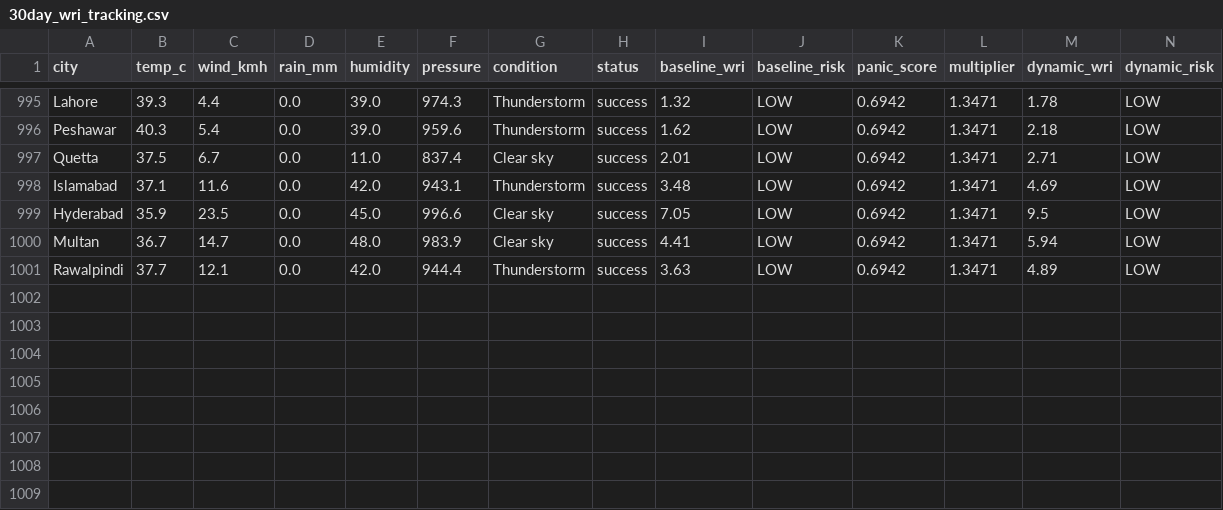
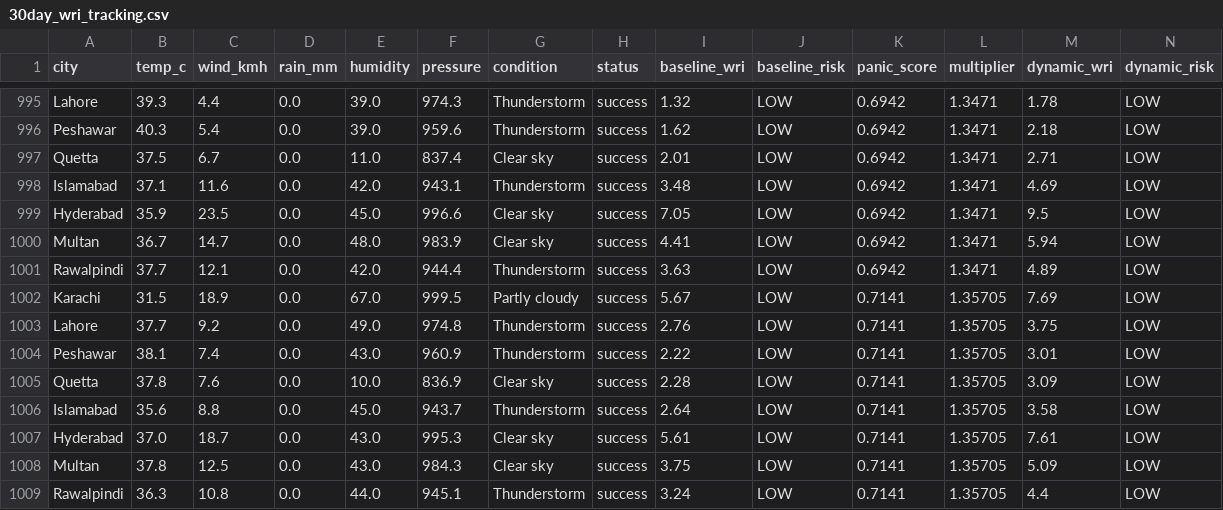
Before and after one commit to baighafsa/pakistan-disaster-forecasting, a CSV file: data/30day_wri_tracking.csv, drawn as a sheet; only a part is shown, gaps mark what is left out; rows hold the shown columns only; the diff names each change by its address in the sheet, - before the commit and + after, or states it on an @@ line.

```diff
--- a/data/30day_wri_tracking.csv
+++ b/data/30day_wri_tracking.csv
+row 1002: Karachi | 31.5 | 18.9 | 0.0 | 67.0 | 999.5 | Partly cloudy | success | 5.67 | LOW | 0.7141 | 1.35705 | 7.69 | LOW
+row 1003: Lahore | 37.7 | 9.2 | 0.0 | 49.0 | 974.8 | Thunderstorm | success | 2.76 | LOW | 0.7141 | 1.35705 | 3.75 | LOW
+row 1004: Peshawar | 38.1 | 7.4 | 0.0 | 43.0 | 960.9 | Thunderstorm | success | 2.22 | LOW | 0.7141 | 1.35705 | 3.01 | LOW
+row 1005: Quetta | 37.8 | 7.6 | 0.0 | 10.0 | 836.9 | Clear sky | success | 2.28 | LOW | 0.7141 | 1.35705 | 3.09 | LOW
+row 1006: Islamabad | 35.6 | 8.8 | 0.0 | 45.0 | 943.7 | Thunderstorm | success | 2.64 | LOW | 0.7141 | 1.35705 | 3.58 | LOW
+row 1007: Hyderabad | 37.0 | 18.7 | 0.0 | 43.0 | 995.3 | Clear sky | success | 5.61 | LOW | 0.7141 | 1.35705 | 7.61 | LOW
+row 1008: Multan | 37.8 | 12.5 | 0.0 | 43.0 | 984.3 | Clear sky | success | 3.75 | LOW | 0.7141 | 1.35705 | 5.09 | LOW
+row 1009: Rawalpindi | 36.3 | 10.8 | 0.0 | 44.0 | 945.1 | Thunderstorm | success | 3.24 | LOW | 0.7141 | 1.35705 | 4.4 | LOW
```
Also changed, not shown: data/daily_alerts.csv, 1 other file.
